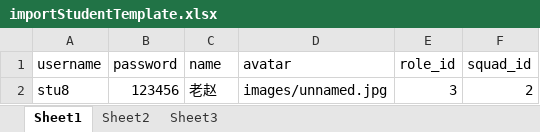
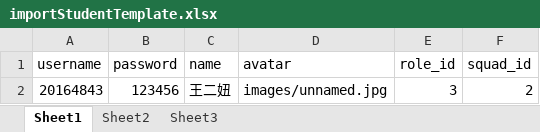
Before and after one commit to YIFANXIAO/GP_laravel-admin_vue, an Excel workbook: docs/templateFile/importStudentTemplate.xlsx, sheet Sheet1, drawn as a sheet; values as stored, in another font and other column widths than the file's, no borders; the diff names each change by its address in the sheet, - before the commit and + after, or states it on an @@ line.

```diff
--- a/docs/templateFile/importStudentTemplate.xlsx (sheet Sheet1)
+++ b/docs/templateFile/importStudentTemplate.xlsx (sheet Sheet1)
-A2 (username): stu8
+A2 (username): 20164843
-C2 (name): 老赵
+C2 (name): 王二妞
```
Also changed, not shown: 13 other files.
